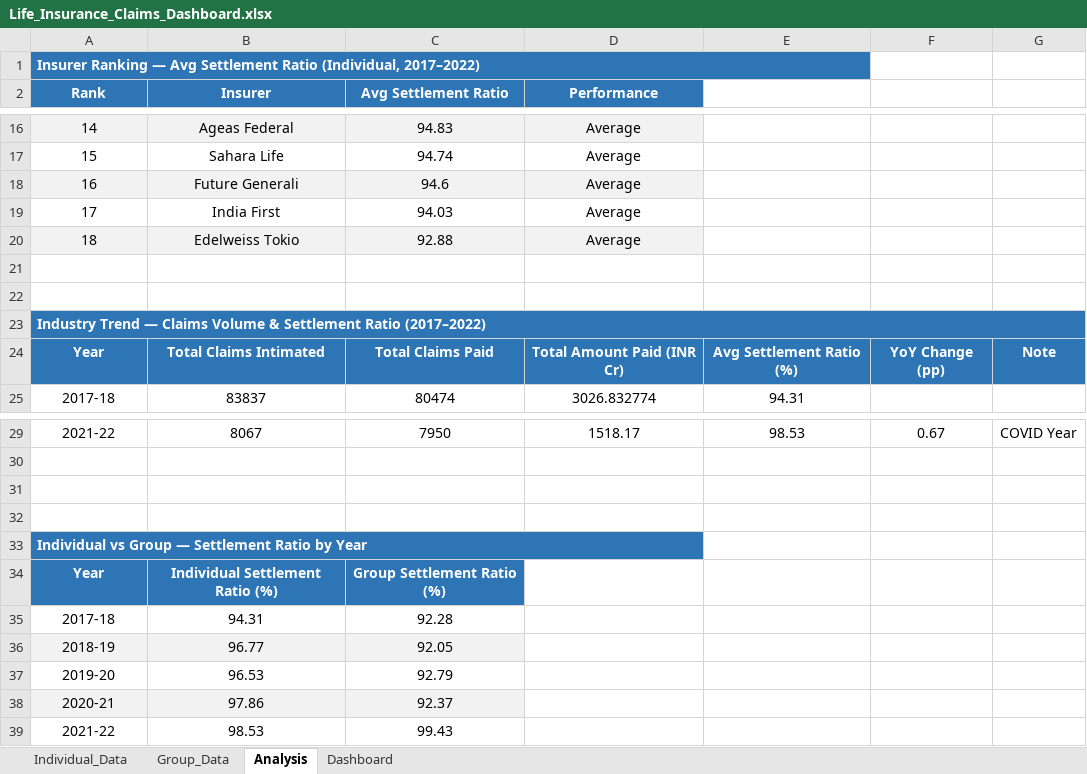
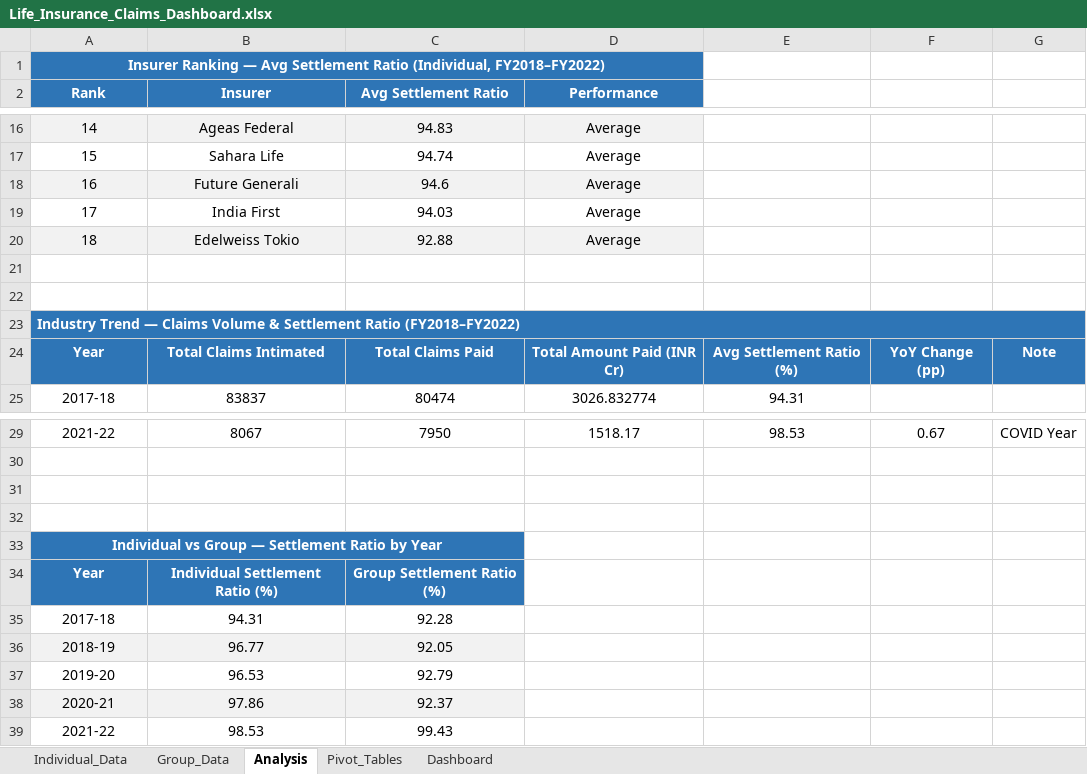
Before and after one commit to TrinhXuanMai/Life-Insurance-Claims-Dashboard, an Excel workbook: Life_Insurance_Claims_Dashboard.xlsx, sheet Analysis, drawn as a sheet; only a part is shown, gaps mark what is left out; values as stored, in another font and other column widths than the file's, no borders; conditional formats not drawn; the diff names each change by its address in the sheet, - before the commit and + after, or states it on an @@ line.

```diff
--- a/Life_Insurance_Claims_Dashboard.xlsx (sheet Analysis)
+++ b/Life_Insurance_Claims_Dashboard.xlsx (sheet Analysis)
+sheet tab: Pivot_Tables
-A1 (Rank): …Ratio (Individual, 2017–2022)
+A1 (Rank): …Ratio (Individual, FY2018–FY2022)
-A1 alignment: left
+A1 alignment: center
-A1:E1 merged
+A1:D1 merged
-B1:D1 fill: none
+B1:D1 fill: #2E75B6
-A23 (Rank): …Settlement Ratio (2017–2022)
+A23 (Rank): …Settlement Ratio (FY2018–FY2022)
-A33 alignment: left
+A33 alignment: center
-A33:D33 merged
+A33:C33 merged
-B33:C33 fill: none
+B33:C33 fill: #2E75B6
```
Also changed, not shown: sheet Dashboard, sheet Group_Data, sheet Individual_Data, charts or pictures, 1 other file.
